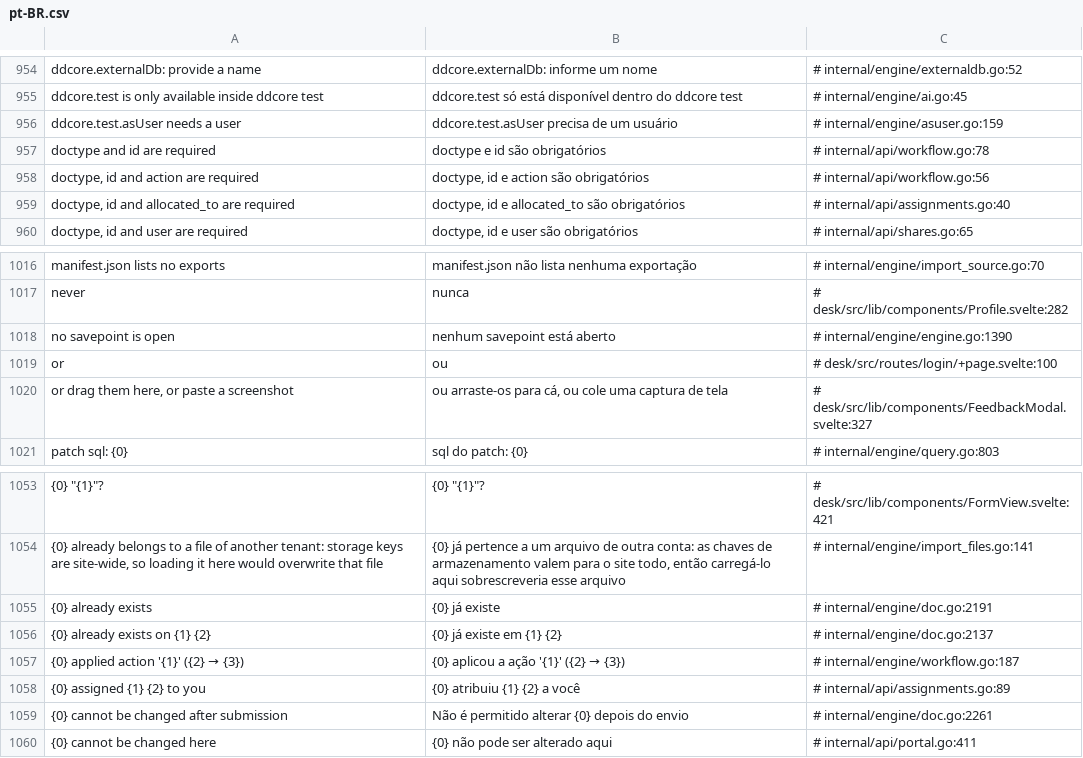
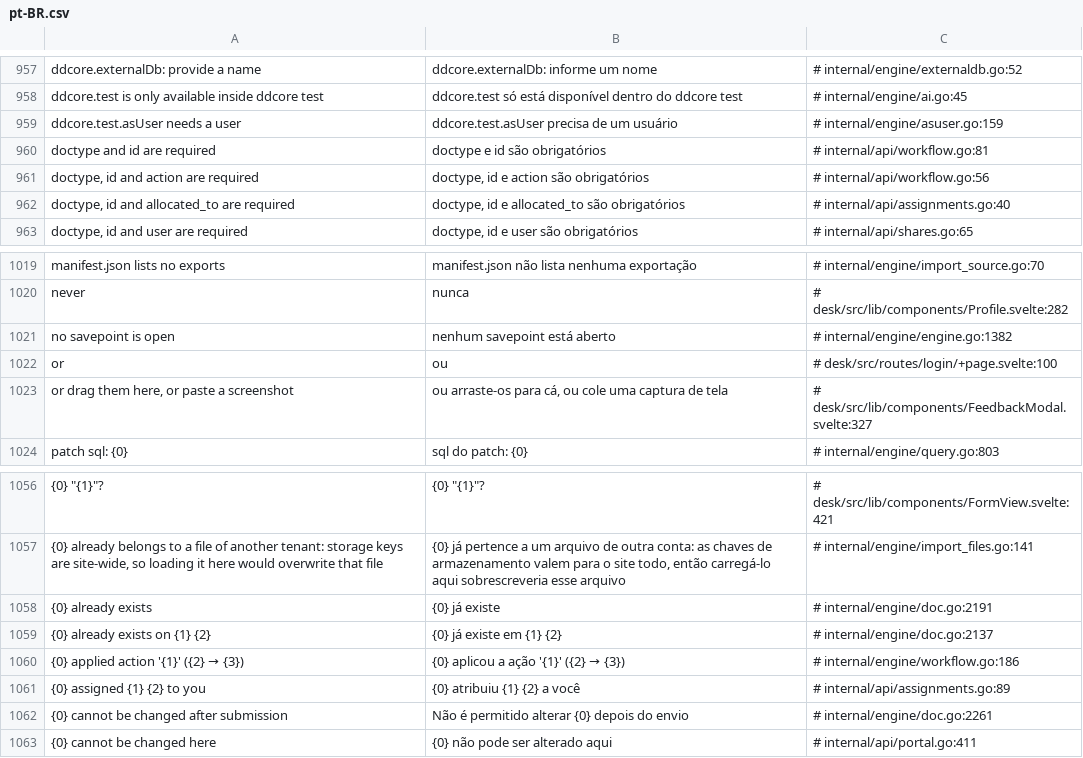
Before and after one commit to jrvidotti/ddcore, a CSV file: core/translations/pt-BR.csv, drawn as a sheet; only a part is shown, gaps mark what is left out; addresses are those after the commit; the diff covers the shown part only; the diff names each change by its address in the sheet, - before the commit and + after, or states it on an @@ line.

```diff
--- a/core/translations/pt-BR.csv
+++ b/core/translations/pt-BR.csv
-C960: # internal/api/workflow.go:78
+C960: # internal/api/workflow.go:81
-C1021: # internal/engine/engine.go:1390
+C1021: # internal/engine/engine.go:1382
-C1060: # internal/engine/workflow.go:187
+C1060: # internal/engine/workflow.go:186
```
Also changed, not shown: 3 added rows and 4 edited cells elsewhere in this file, 6 other files.
